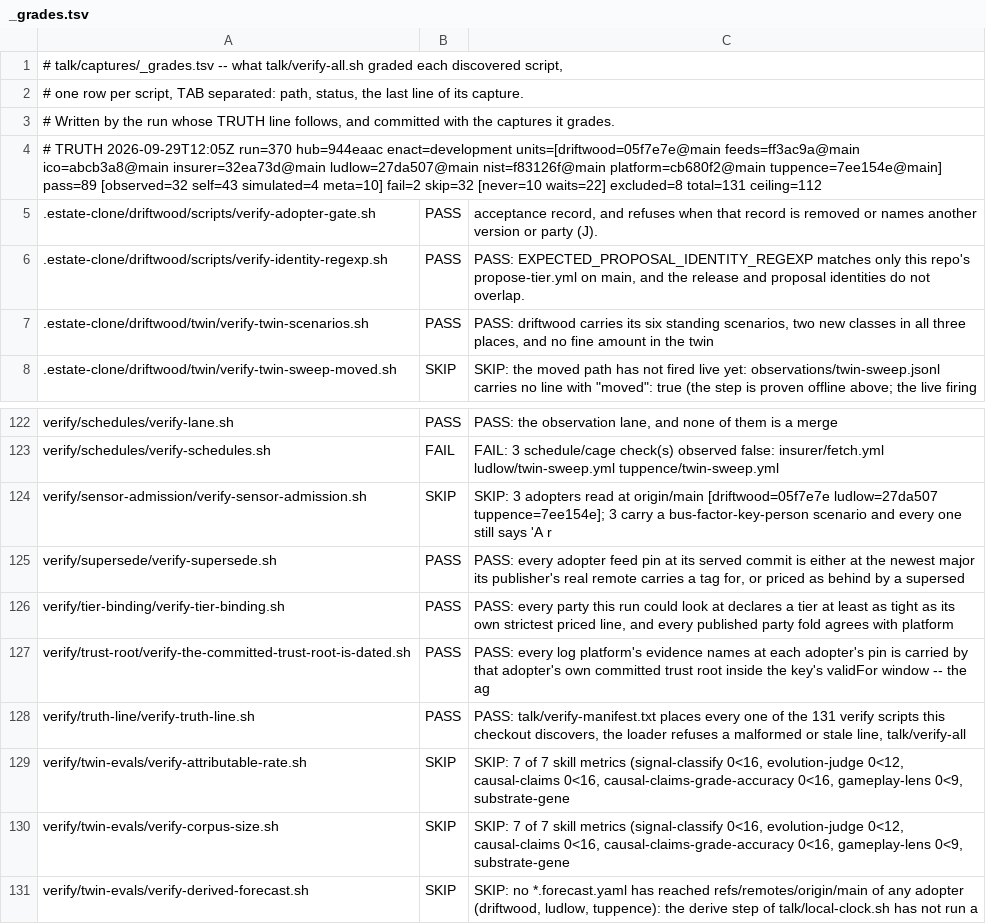
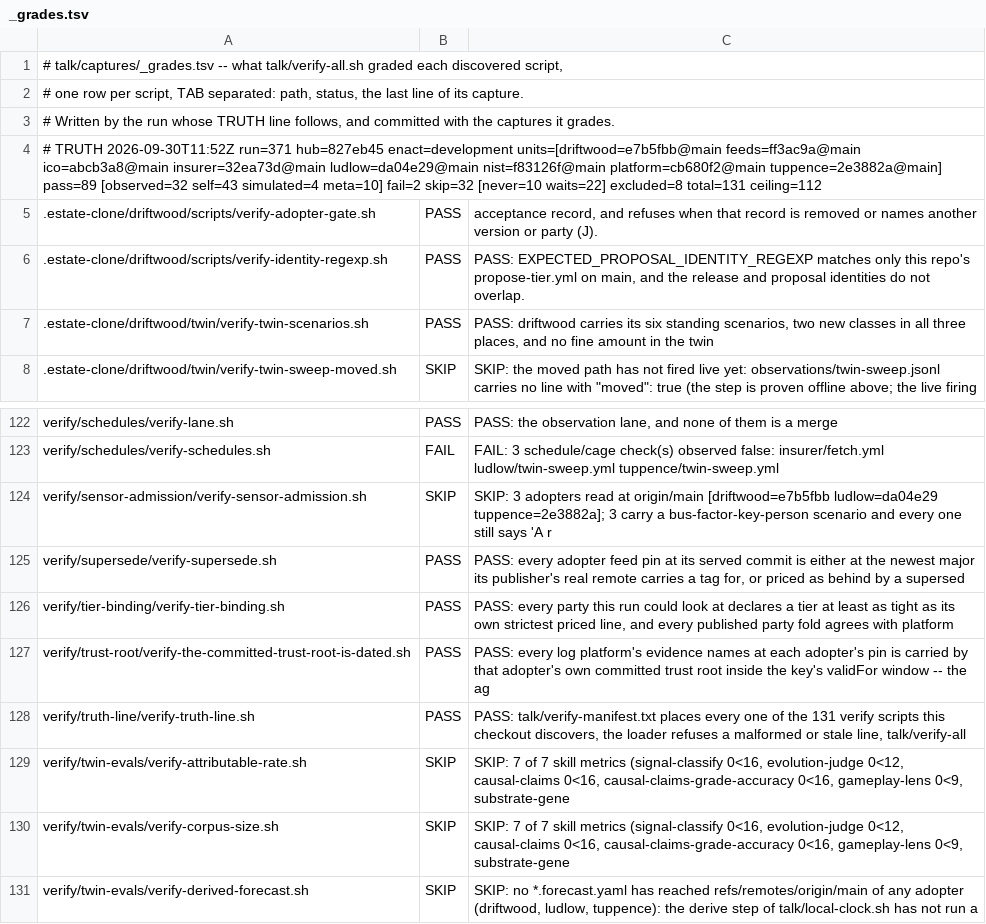
Before and after one commit to policy-as-versioned-flux/policy-as-versioned-flux, a TSV file: talk/captures/_grades.tsv, drawn as a sheet; only a part is shown, gaps mark what is left out.

Commit message:
truth: record run 371 [skip ci]

```diff
--- a/talk/captures/_grades.tsv
+++ b/talk/captures/_grades.tsv
@@ -3,3 +3,3 @@
 # Written by the run whose TRUTH line follows, and committed with the captures it grades.
-# TRUTH 2026-09-29T12:05Z run=370 hub=944eaac enact=development units=[driftwood=05f7e7e@main feeds=ff3ac9a@main ico=abcb3a8@main insurer=32ea73d@main ludlow=27da507@main nist=f83126f@main platform=cb680f2@main tuppence=7ee154e@main] pass=89 [observed=32 self=43 simulated=4 meta=10] fail=2 skip=32 [never=10 waits=22] excluded=8 total=131 ceiling=112
+# TRUTH 2026-09-30T11:52Z run=371 hub=827eb45 enact=development units=[driftwood=e7b5fbb@main feeds=ff3ac9a@main ico=abcb3a8@main insurer=32ea73d@main ludlow=da04e29@main nist=f83126f@main platform=cb680f2@main tuppence=2e3882a@main] pass=89 [observed=32 self=43 simulated=4 meta=10] fail=2 skip=32 [never=10 waits=22] excluded=8 total=131 ceiling=112
 .estate-clone/driftwood/scripts/verify-adopter-gate.sh	PASS	      acceptance record, and refuses when that record is removed or names another version or party (J).
@@ -123,3 +123,3 @@ verify/schedules/verify-lane.sh	PASS	PASS: the observation lane, and none of the
 verify/schedules/verify-schedules.sh	FAIL	FAIL: 3 schedule/cage check(s) observed false: insurer/fetch.yml ludlow/twin-sweep.yml tuppence/twin-sweep.yml
-verify/sensor-admission/verify-sensor-admission.sh	SKIP	SKIP: 3 adopters read at origin/main [driftwood=05f7e7e ludlow=27da507 tuppence=7ee154e]; 3 carry a bus-factor-key-person scenario and every one still says 'A r
+verify/sensor-admission/verify-sensor-admission.sh	SKIP	SKIP: 3 adopters read at origin/main [driftwood=e7b5fbb ludlow=da04e29 tuppence=2e3882a]; 3 carry a bus-factor-key-person scenario and every one still says 'A r
 verify/supersede/verify-supersede.sh	PASS	PASS: every adopter feed pin at its served commit is either at the newest major its publisher's real remote carries a tag for, or priced as behind by a supersed
```
Also changed, not shown: 32 other files.
